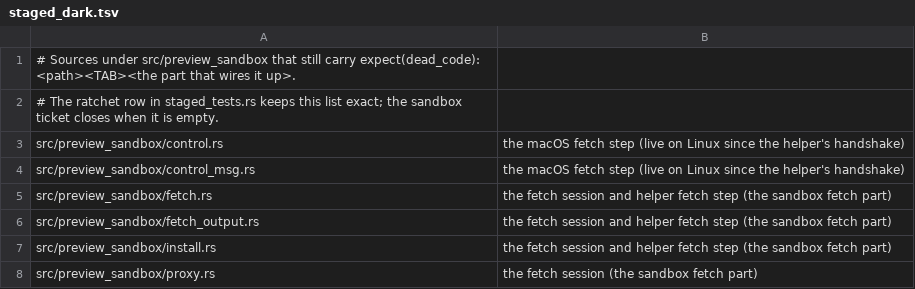
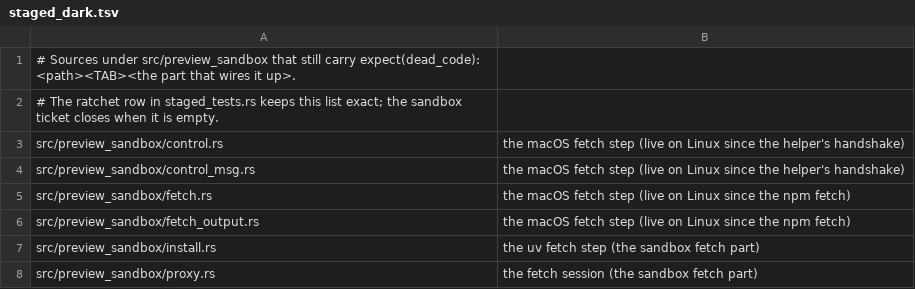
Before and after one commit to MikkoParkkola/mcp-gateway, a TSV file: src/preview_sandbox/staged_dark.tsv, drawn as a sheet.

```diff
--- a/src/preview_sandbox/staged_dark.tsv
+++ b/src/preview_sandbox/staged_dark.tsv
@@ -4,5 +4,5 @@ src/preview_sandbox/control.rs	the macOS fetch step (live on Linux since the hel
 src/preview_sandbox/control_msg.rs	the macOS fetch step (live on Linux since the helper's handshake)
-src/preview_sandbox/fetch.rs	the fetch session and helper fetch step (the sandbox fetch part)
-src/preview_sandbox/fetch_output.rs	the fetch session and helper fetch step (the sandbox fetch part)
-src/preview_sandbox/install.rs	the fetch session and helper fetch step (the sandbox fetch part)
+src/preview_sandbox/fetch.rs	the macOS fetch step (live on Linux since the npm fetch)
+src/preview_sandbox/fetch_output.rs	the macOS fetch step (live on Linux since the npm fetch)
+src/preview_sandbox/install.rs	the uv fetch step (the sandbox fetch part)
 src/preview_sandbox/proxy.rs	the fetch session (the sandbox fetch part)
```
Also changed, not shown: docs/release/macos-test-exclusions.tsv, src/gateway/meta_mcp/boundary_pins/plain_reads.tsv, 37 other files.
